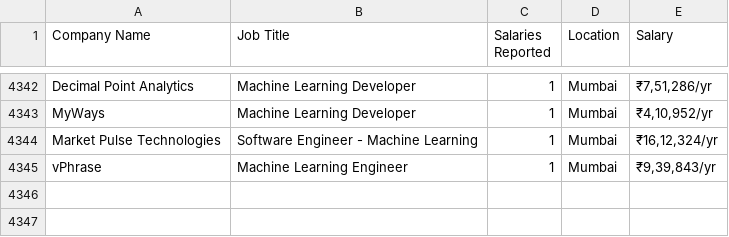
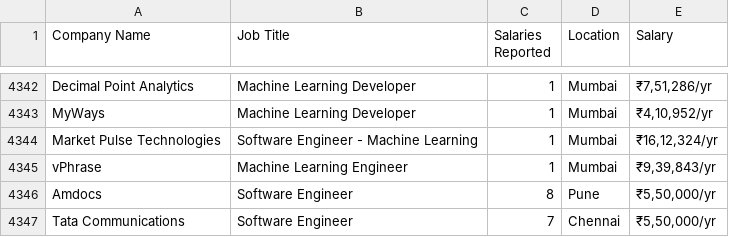
Before and after one commit to sanjayram97/salary_stats, a CSV file: data/Salary Dataset.csv, drawn as a sheet; only a part is shown, gaps mark what is left out.

```diff
--- a/data/Salary Dataset.csv
+++ b/data/Salary Dataset.csv
@@ -4345 +4345,3 @@ Market Pulse Technologies,Software Engineer - Machine Learning,1,Mumbai,"₹16,1
 vPhrase,Machine Learning Engineer,1,Mumbai,"₹9,39,843/yr"
+Amdocs,Software Engineer,8,Pune,"₹5,50,000/yr"
+Tata Communications,Software Engineer,7,Chennai,"₹5,50,000/yr"
```
Also changed, not shown: 5 other files.
